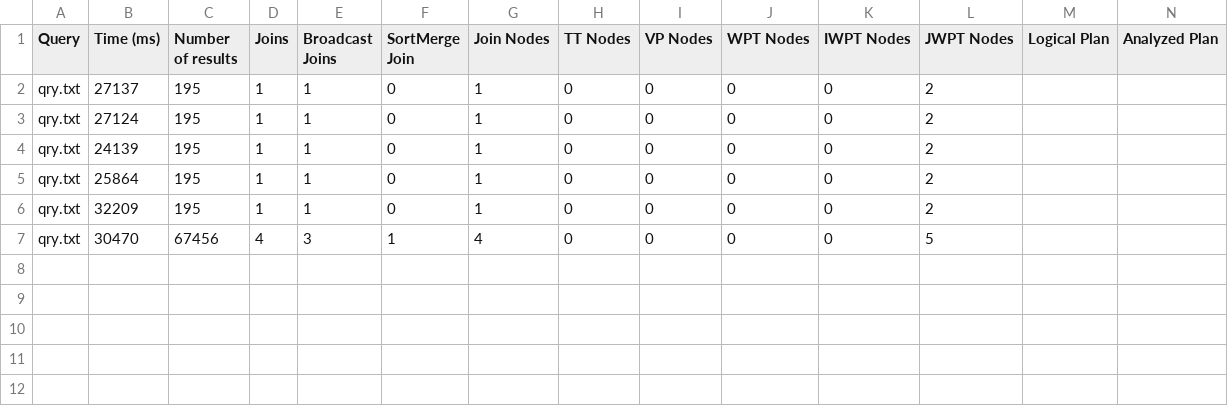
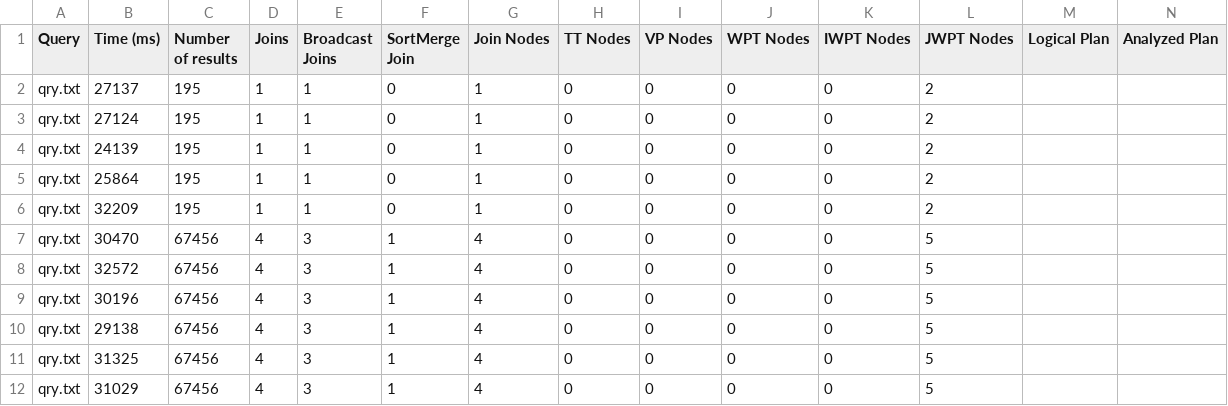
Before and after one commit to tf-dbis-uni-freiburg/PRoST, a CSV file: prost-query_executor/watdiv100k_tt_wpt_vp_JWPT_outer_minGroup-1_randomOrder.csv, drawn as a sheet; only a part is shown; rows hold the shown columns only; the diff names each change by its address in the sheet, - before the commit and + after, or states it on an @@ line.

```diff
--- a/prost-query_executor/watdiv100k_tt_wpt_vp_JWPT_outer_minGroup-1_randomOrder.csv
+++ b/prost-query_executor/watdiv100k_tt_wpt_vp_JWPT_outer_minGroup-1_randomOrder.csv
+row 8: qry.txt | 32572 | 67456 | 4 | 3 | 1 | 4 | 0 | 0 | 0 | 0 | 5
+row 9: qry.txt | 30196 | 67456 | 4 | 3 | 1 | 4 | 0 | 0 | 0 | 0 | 5
+row 10: qry.txt | 29138 | 67456 | 4 | 3 | 1 | 4 | 0 | 0 | 0 | 0 | 5
+row 11: qry.txt | 31325 | 67456 | 4 | 3 | 1 | 4 | 0 | 0 | 0 | 0 | 5
+row 12: qry.txt | 31029 | 67456 | 4 | 3 | 1 | 4 | 0 | 0 | 0 | 0 | 5
```
Also changed, not shown: 28 other files.
